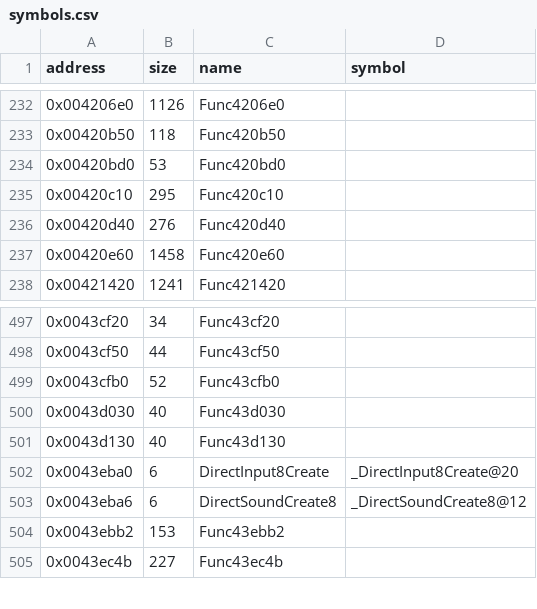
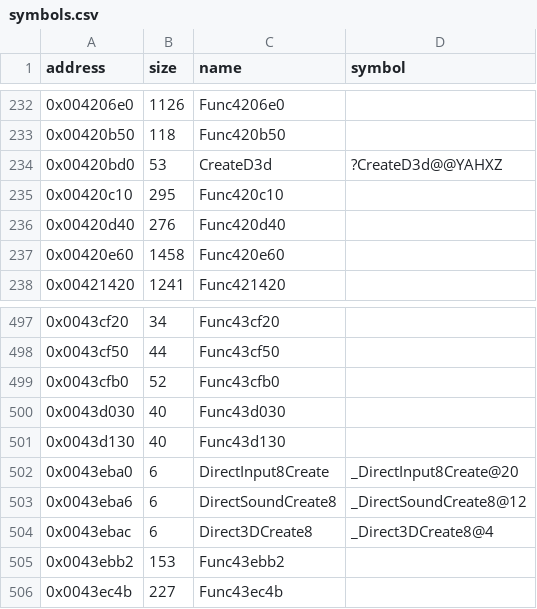
Before and after one commit to Cirno-Labs/th06, a CSV file: config/symbols.csv, drawn as a sheet; only a part is shown, gaps mark what is left out.

```diff
--- a/config/symbols.csv
+++ b/config/symbols.csv
@@ -233,3 +233,3 @@ address,size,name,symbol
 0x00420b50,118,Func420b50,
-0x00420bd0,53,Func420bd0,
+0x00420bd0,53,CreateD3d,?CreateD3d@@YAHXZ
 0x00420c10,295,Func420c10,
@@ -503,2 +503,3 @@ address,size,name,symbol
 0x0043eba6,6,DirectSoundCreate8,_DirectSoundCreate8@12
+0x0043ebac,6,Direct3DCreate8,_Direct3DCreate8@4
 0x0043ebb2,153,Func43ebb2,
```
Also changed, not shown: 3 other files.
